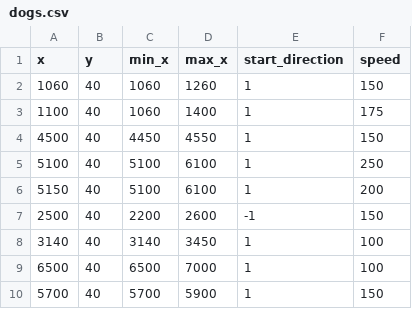
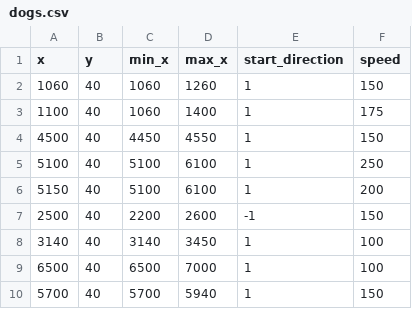
Before and after one commit to faizovboris/2DGameProject, a CSV file: SuperCat/level_2/dogs.csv, drawn as a sheet.

Commit message:
Add checkpoints for level 2

```diff
--- a/SuperCat/level_2/dogs.csv
+++ b/SuperCat/level_2/dogs.csv
@@ -9,2 +9,2 @@ x,y,min_x,max_x,start_direction,speed
 6500,40,6500, 7000,1,100
-5700,40,5700, 5900,1,150
+5700,40,5700, 5940,1,150
```
Also changed, not shown: 1 other file.
